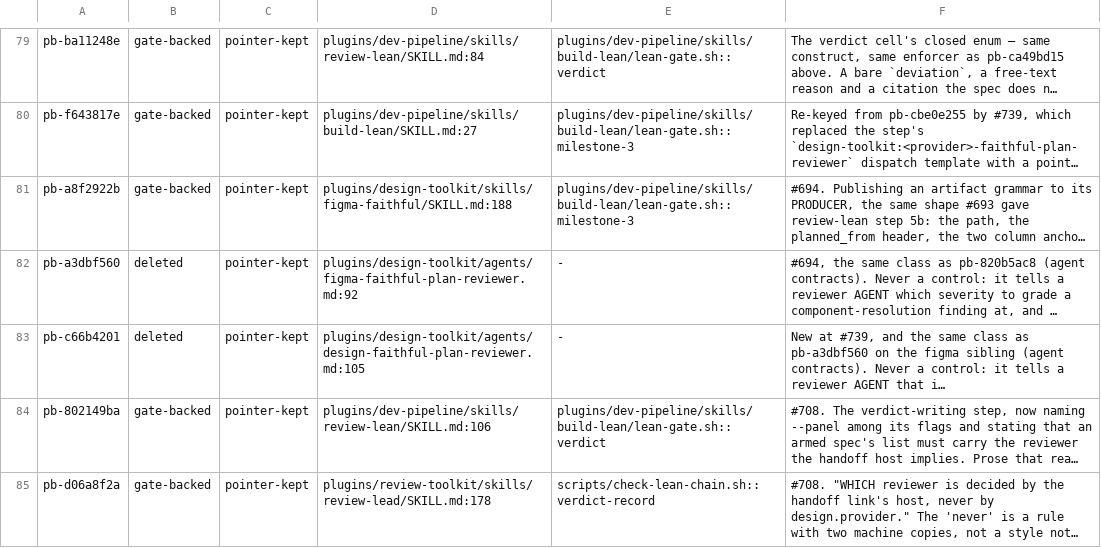
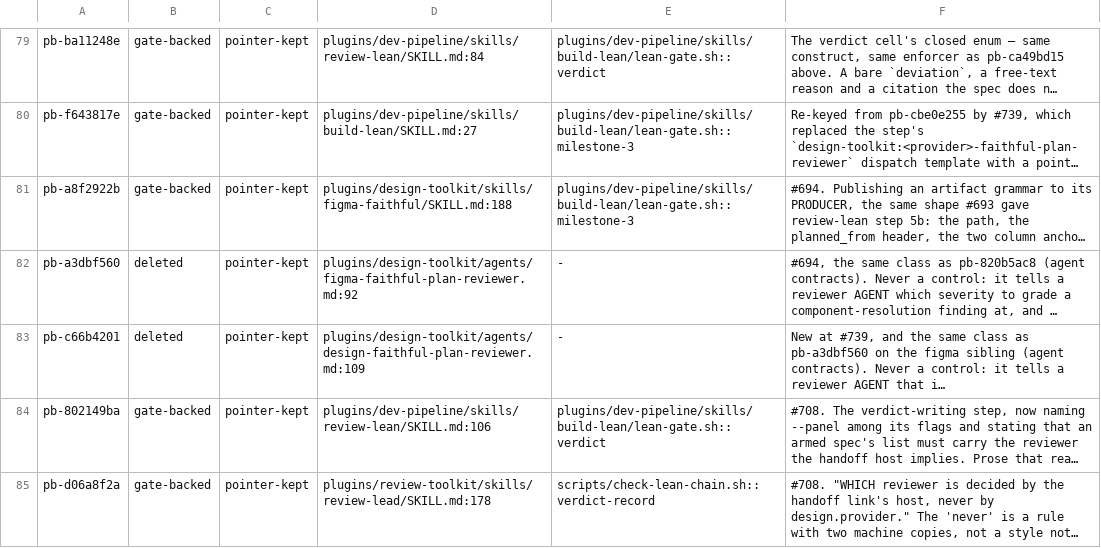
Before and after one commit to manoldonev/second-shift, a TSV file: docs/prose-blocker-triage.tsv, drawn as a sheet; only a part is shown, gaps mark what is left out; long unchanged cells end in …; the diff names each change by its address in the sheet, - before the commit and + after, or states it on an @@ line.

```diff
--- a/docs/prose-blocker-triage.tsv
+++ b/docs/prose-blocker-triage.tsv
-D83: plugins/design-toolkit/agents/design-faithful-plan-reviewer.md:105
+D83: plugins/design-toolkit/agents/design-faithful-plan-reviewer.md:109
```
Also changed, not shown: 1 other file.
